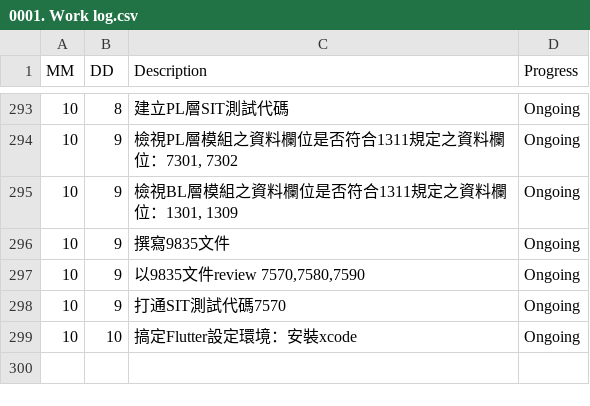
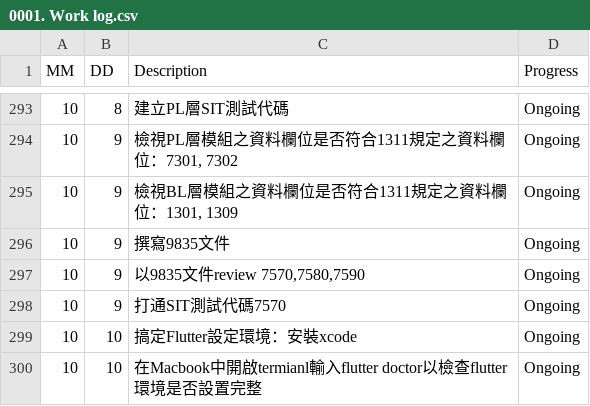
Before and after one commit to AustinLiao69/Project-LCAS-Sandbox, a CSV file: 00. Master_Project document/0001. Work log.csv, drawn as a sheet; only a part is shown, gaps mark what is left out.

Commit message:
ok

```diff
--- a/00. Master_Project document/0001. Work log.csv
+++ b/00. Master_Project document/0001. Work log.csv
@@ -299 +299,2 @@ MM 	 DD 	 Description 	    Progress
 10	10	 搞定Flutter設定環境：安裝xcode 	 Ongoing
+10	10	 在Macbook中開啟termianl輸入flutter doctor以檢查flutter環境是否設置完整 	 Ongoing
```
